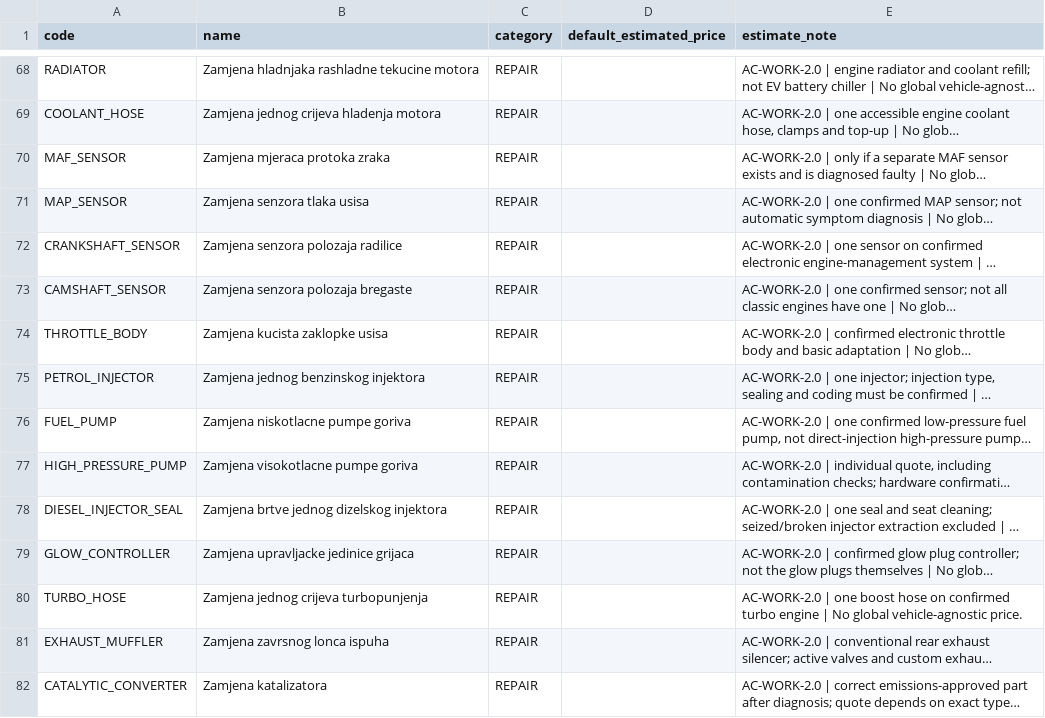
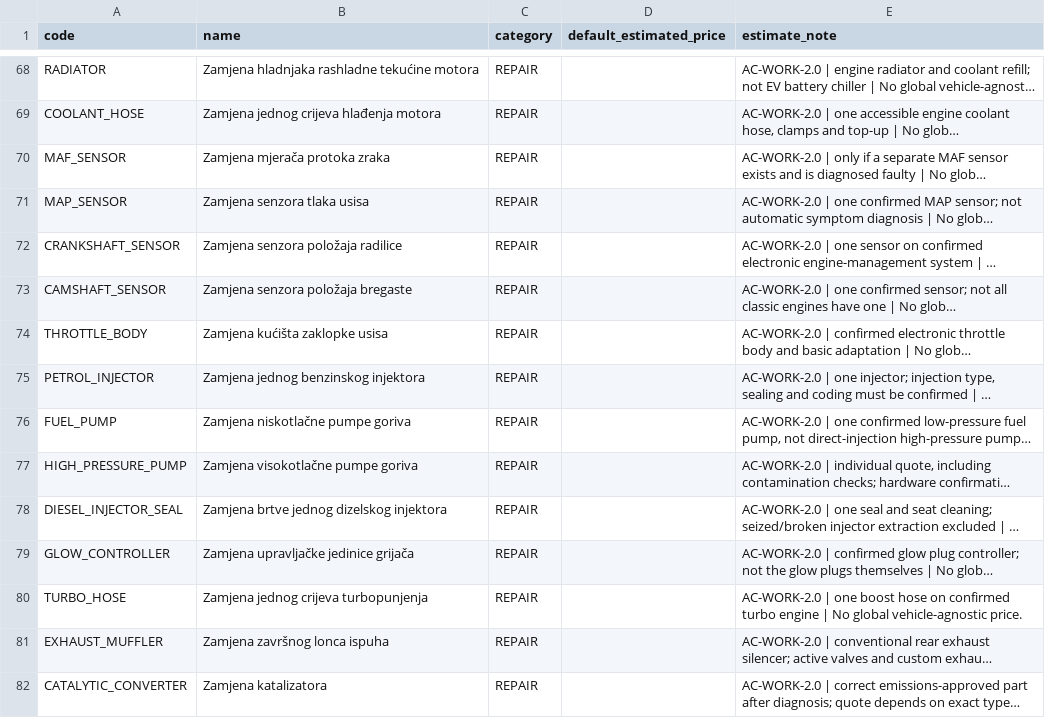
Before and after one commit to KarloLerga/AutoCare, a CSV file: tools/reference-data/data/sample/work_definitions.csv, drawn as a sheet; only a part is shown, gaps mark what is left out; long unchanged cells end in …; the diff covers the shown part only; the diff names each change by its address in the sheet, - before the commit and + after, or states it on an @@ line.

```diff
--- a/tools/reference-data/data/sample/work_definitions.csv
+++ b/tools/reference-data/data/sample/work_definitions.csv
-B68 (name): Zamjena hladnjaka rashladne tekucine motora
+B68 (name): Zamjena hladnjaka rashladne tekućine motora
-B69 (name): Zamjena jednog crijeva hladenja motora
+B69 (name): Zamjena jednog crijeva hlađenja motora
-B70 (name): Zamjena mjeraca protoka zraka
+B70 (name): Zamjena mjerača protoka zraka
-B72 (name): Zamjena senzora polozaja radilice
+B72 (name): Zamjena senzora položaja radilice
-B73 (name): Zamjena senzora polozaja bregaste
+B73 (name): Zamjena senzora položaja bregaste
-B74 (name): Zamjena kucista zaklopke usisa
+B74 (name): Zamjena kućišta zaklopke usisa
-B76 (name): Zamjena niskotlacne pumpe goriva
+B76 (name): Zamjena niskotlačne pumpe goriva
-B77 (name): Zamjena visokotlacne pumpe goriva
+B77 (name): Zamjena visokotlačne pumpe goriva
-B79 (name): Zamjena upravljacke jedinice grijaca
+B79 (name): Zamjena upravljačke jedinice grijača
-B81 (name): Zamjena zavrsnog lonca ispuha
+B81 (name): Zamjena završnog lonca ispuha
```
Also changed, not shown: 35 edited cells elsewhere in this file, tools/reference-data/data/work_definitions.csv, 12 other files.
